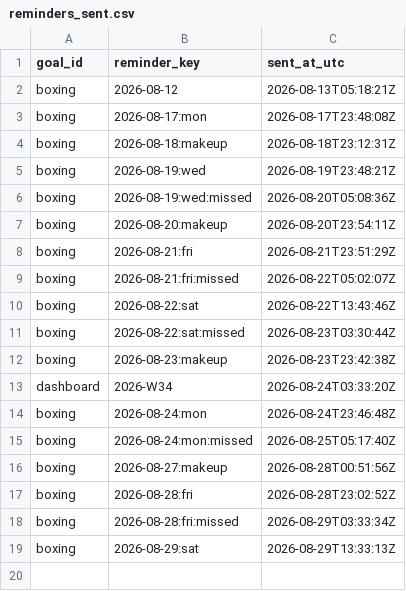
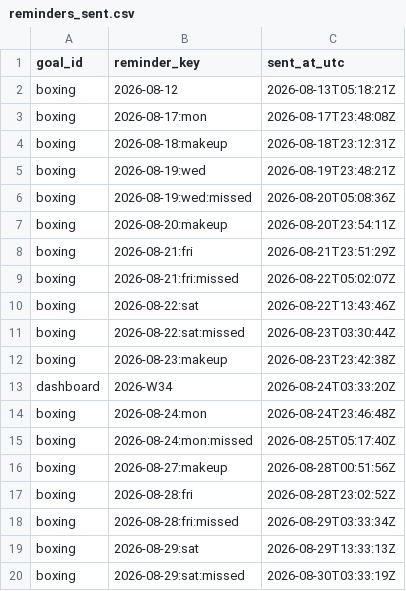
Before and after one commit to petervanderput/personal-goals, a CSV file: data/reminders_sent.csv, drawn as a sheet.

Commit message:
chore: record reminders, check-ins and dashboard

```diff
--- a/data/reminders_sent.csv
+++ b/data/reminders_sent.csv
@@ -19 +19,2 @@
 "boxing","2026-08-29:sat","2026-08-29T13:33:13Z"
+"boxing","2026-08-29:sat:missed","2026-08-30T03:33:19Z"
```
